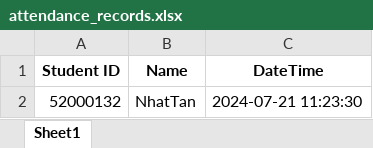
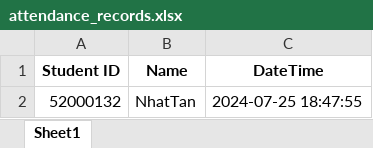
Before and after one commit to nhatTan3105/Face-Recognition-System, an Excel workbook: attendance_records.xlsx, sheet Sheet1, drawn as a sheet; values as stored, in another font and other column widths than the file's, no borders; the diff names each change by its address in the sheet, - before the commit and + after, or states it on an @@ line.

```diff
--- a/attendance_records.xlsx (sheet Sheet1)
+++ b/attendance_records.xlsx (sheet Sheet1)
-C2 (DateTime): 2024-07-21 11:23:30
+C2 (DateTime): 2024-07-25 18:47:55
```
Also changed, not shown: 27 other files.
